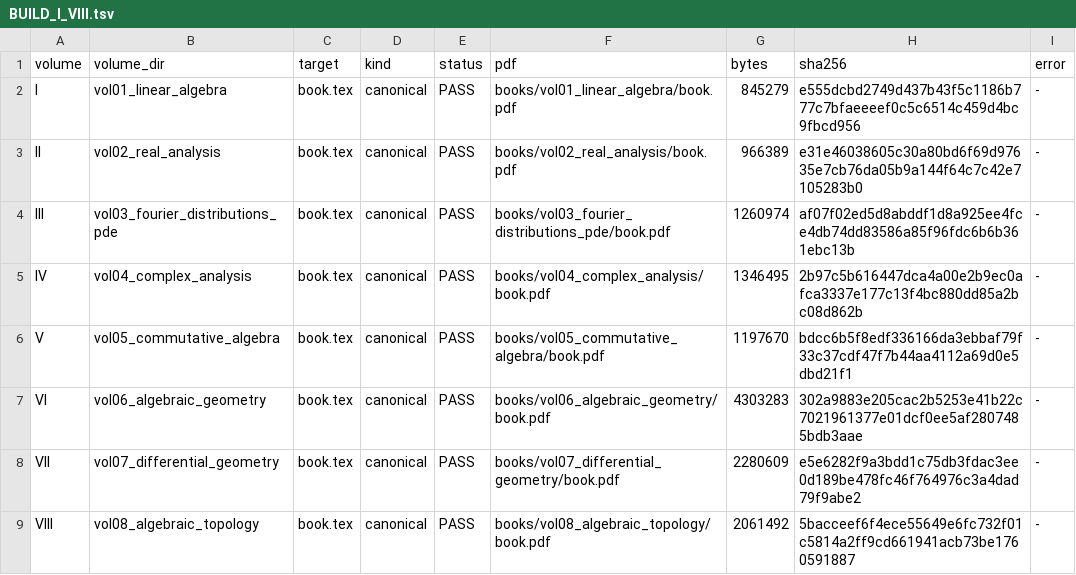
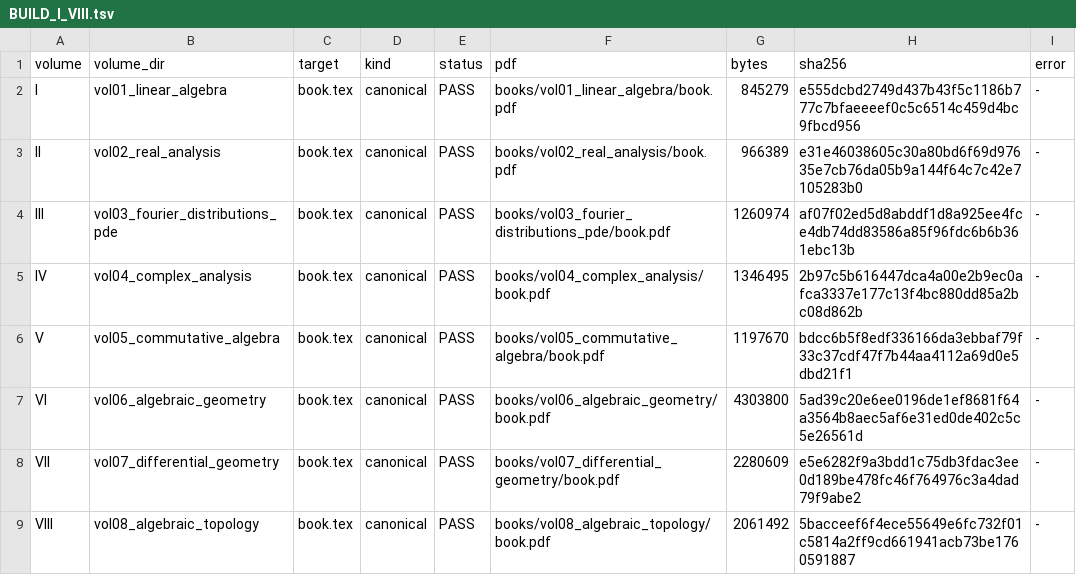
Before and after one commit to expert10000/math, a TSV file: reports/series/BUILD_I_VIII.tsv, drawn as a sheet.

```diff
--- a/reports/series/BUILD_I_VIII.tsv
+++ b/reports/series/BUILD_I_VIII.tsv
@@ -6,3 +6,3 @@ IV	vol04_complex_analysis	book.tex	canonical	PASS	books/vol04_complex_analysis/b
 V	vol05_commutative_algebra	book.tex	canonical	PASS	books/vol05_commutative_algebra/book.pdf	1197670	bdcc6b5f8edf336166da3ebbaf79f33c37cdf47f7b44aa4112a69d0e5dbd21f1	-
-VI	vol06_algebraic_geometry	book.tex	canonical	PASS	books/vol06_algebraic_geometry/book.pdf	4303283	302a9883e205cac2b5253e41b22c7021961377e01dcf0ee5af2807485bdb3aae	-
+VI	vol06_algebraic_geometry	book.tex	canonical	PASS	books/vol06_algebraic_geometry/book.pdf	4303800	5ad39c20e6ee0196de1ef8681f64a3564b8aec5af6e31ed0de402c5c5e26561d	-
 VII	vol07_differential_geometry	book.tex	canonical	PASS	books/vol07_differential_geometry/book.pdf	2280609	e5e6282f9a3bdd1c75db3fdac3ee0d189be478fc46f764976c3a4dad79f9abe2	-
```
Also changed, not shown: release/SERIES_MASTER_MANIFEST.tsv, reports/series/PDF_INVENTORY.tsv, 18 other files.
